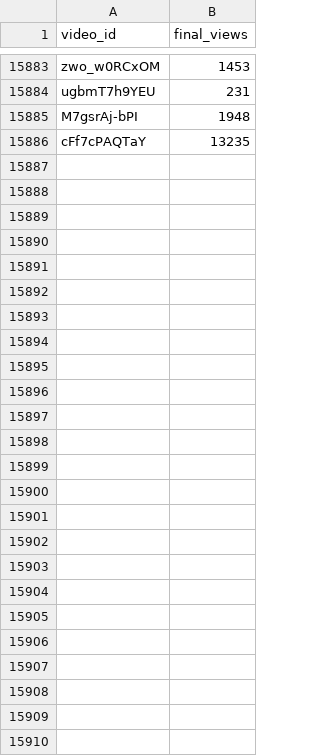
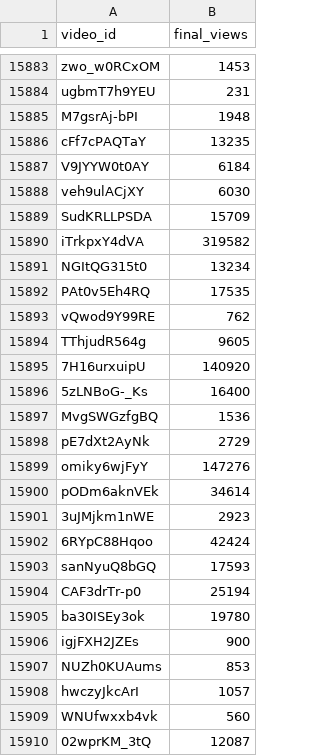
Before and after one commit to jaskiratkalra26/Youtube-Data-Extraction-Pipeline, a CSV file: final_data.csv, drawn as a sheet; only a part is shown, gaps mark what is left out.

```diff
--- a/final_data.csv
+++ b/final_data.csv
@@ -15886 +15886,25 @@ M7gsrAj-bPI,1948
 cFf7cPAQTaY,13235
+V9JYYW0t0AY,6184
+veh9ulACjXY,6030
+SudKRLLPSDA,15709
+iTrkpxY4dVA,319582
+NGItQG315t0,13234
+PAt0v5Eh4RQ,17535
+vQwod9Y99RE,762
+TThjudR564g,9605
+7H16urxuipU,140920
+5zLNBoG-_Ks,16400
+MvgSWGzfgBQ,1536
+pE7dXt2AyNk,2729
+omiky6wjFyY,147276
+pODm6aknVEk,34614
+3uJMjkm1nWE,2923
+6RYpC88Hqoo,42424
+sanNyuQ8bGQ,17593
+CAF3drTr-p0,25194
+ba30ISEy3ok,19780
+igjFXH2JZEs,900
+NUZh0KUAums,853
+hwczyJkcArI,1057
+WNUfwxxb4vk,560
+02wprKM_3tQ,12087
```
Also changed, not shown: dataset.csv, hour1_data.csv, 1 other file.
